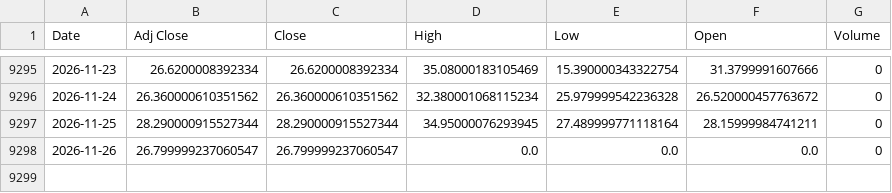
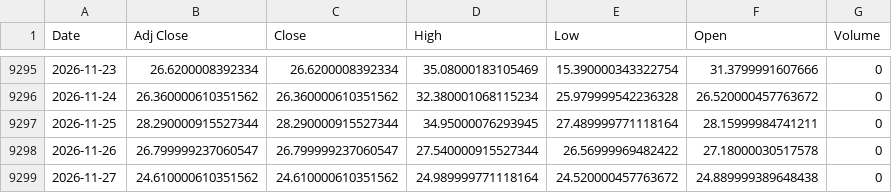
Before and after one commit to jini-bot/soxx-data, a CSV file: ref_vix_raw.csv, drawn as a sheet; only a part is shown, gaps mark what is left out.

```diff
--- a/ref_vix_raw.csv
+++ b/ref_vix_raw.csv
@@ -9297,2 +9297,3 @@
 2026-11-25,28.290000915527344,28.290000915527344,34.95000076293945,27.489999771118164,28.15999984741211,0
-2026-11-26,26.799999237060547,26.799999237060547,0.0,0.0,0.0,0
+2026-11-26,26.799999237060547,26.799999237060547,27.540000915527344,26.56999969482422,27.18000030517578,0
+2026-11-27,24.610000610351562,24.610000610351562,24.989999771118164,24.520000457763672,24.889999389648438,0
```
Also changed, not shown: extra_000660_raw.csv, extra_004370_raw.csv, 19 other files.
